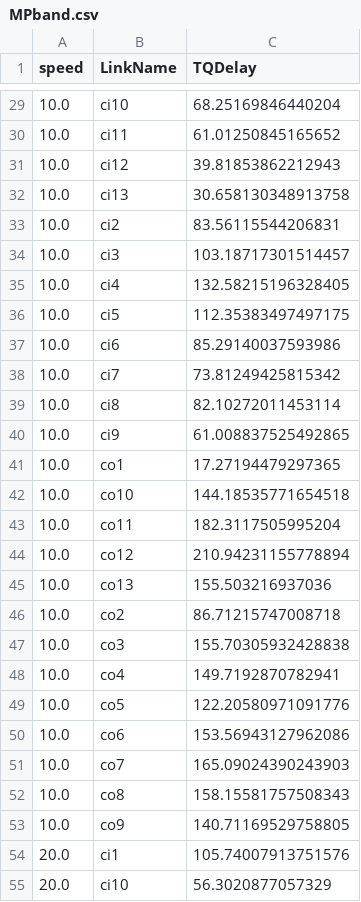
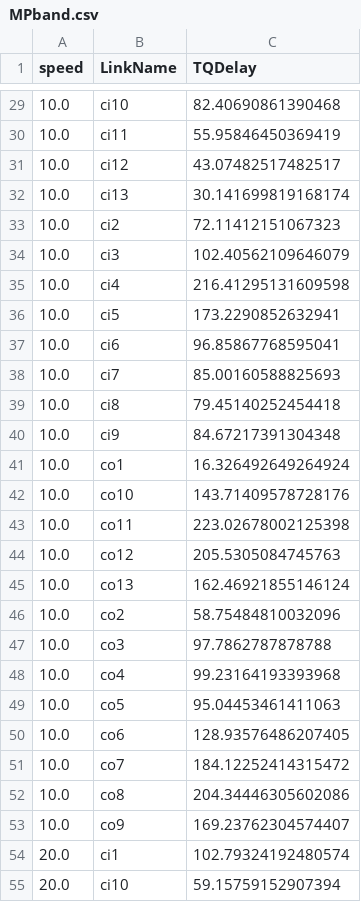
Before and after one commit to eeeecj/LMPband, a CSV file: Case Analysis/sensitivity/spdx/MPband.csv, drawn as a sheet; only a part is shown, gaps mark what is left out; the diff covers the shown part only.

```diff
--- a/Case Analysis/sensitivity/spdx/MPband.csv
+++ b/Case Analysis/sensitivity/spdx/MPband.csv
@@ -29,27 +29,27 @@
-10.0,ci10,68.25169846440204
-10.0,ci11,61.01250845165652
-10.0,ci12,39.81853862212943
-10.0,ci13,30.658130348913758
-10.0,ci2,83.56115544206831
-10.0,ci3,103.18717301514457
-10.0,ci4,132.58215196328405
-10.0,ci5,112.35383497497175
-10.0,ci6,85.29140037593986
-10.0,ci7,73.81249425815342
-10.0,ci8,82.10272011453114
-10.0,ci9,61.008837525492865
-10.0,co1,17.27194479297365
-10.0,co10,144.18535771654518
-10.0,co11,182.3117505995204
-10.0,co12,210.94231155778894
-10.0,co13,155.503216937036
-10.0,co2,86.71215747008718
-10.0,co3,155.70305932428838
-10.0,co4,149.7192870782941
-10.0,co5,122.20580971091776
-10.0,co6,153.56943127962086
-10.0,co7,165.09024390243903
-10.0,co8,158.15581757508343
-10.0,co9,140.71169529758805
-20.0,ci1,105.74007913751576
-20.0,ci10,56.3020877057329
+10.0,ci10,82.40690861390468
+10.0,ci11,55.95846450369419
+10.0,ci12,43.07482517482517
+10.0,ci13,30.141699819168174
+10.0,ci2,72.11412151067323
+10.0,ci3,102.40562109646079
+10.0,ci4,216.41295131609598
+10.0,ci5,173.2290852632941
+10.0,ci6,96.85867768595041
+10.0,ci7,85.00160588825693
+10.0,ci8,79.45140252454418
+10.0,ci9,84.67217391304348
+10.0,co1,16.326492649264924
+10.0,co10,143.71409578728176
+10.0,co11,223.02678002125398
+10.0,co12,205.5305084745763
+10.0,co13,162.46921855146124
+10.0,co2,58.75484810032096
+10.0,co3,97.7862787878788
+10.0,co4,99.23164193393968
+10.0,co5,95.04453461411063
+10.0,co6,128.93576486207405
+10.0,co7,184.12252414315472
+10.0,co8,204.34446305602086
+10.0,co9,169.23762304574407
+20.0,ci1,102.79324192480574
+20.0,ci10,59.15759152907394
```
Also changed, not shown: 2 added rows and 125 edited cells elsewhere in this file, Case Analysis/a.csv, Case Analysis/sensitivity/spdx/LMband.csv, 20 other files.
